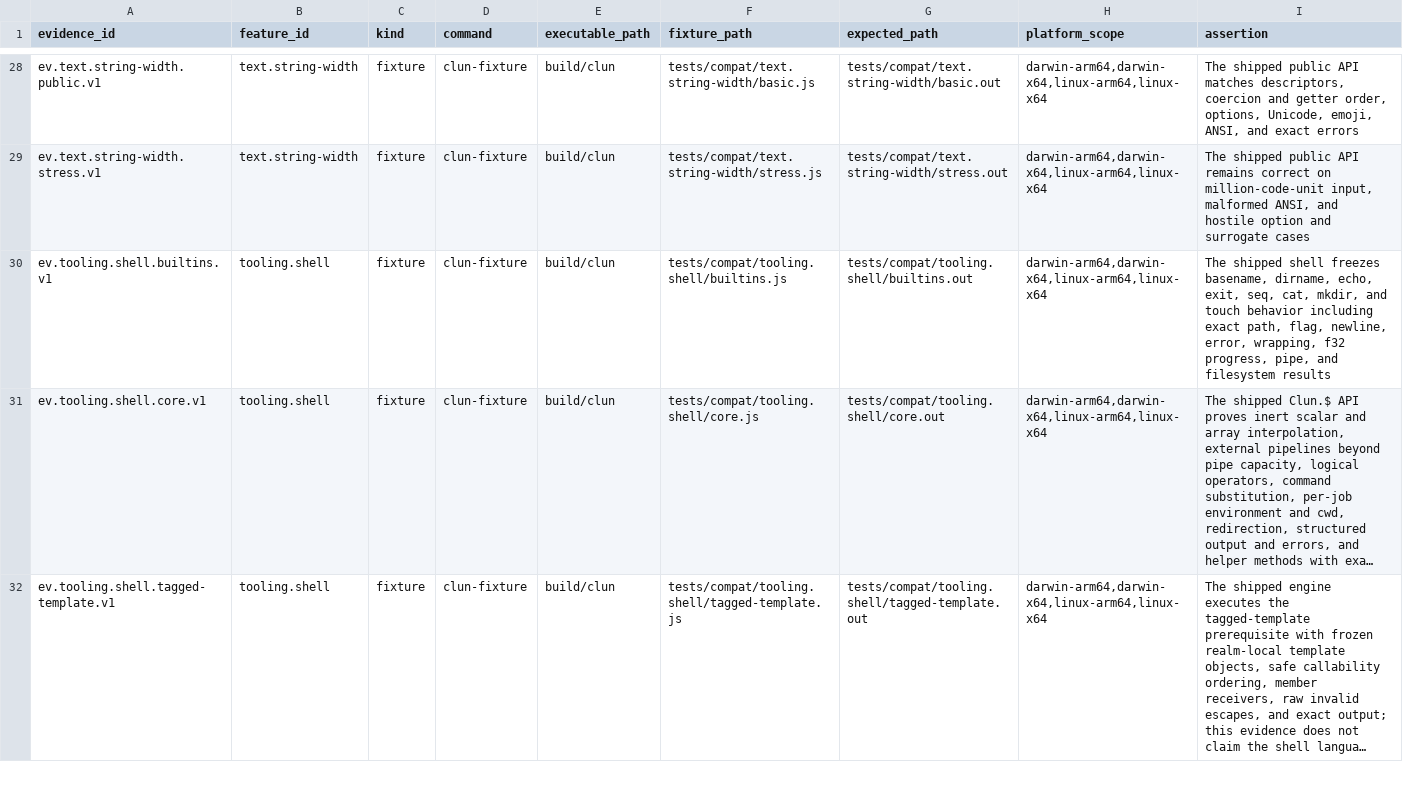
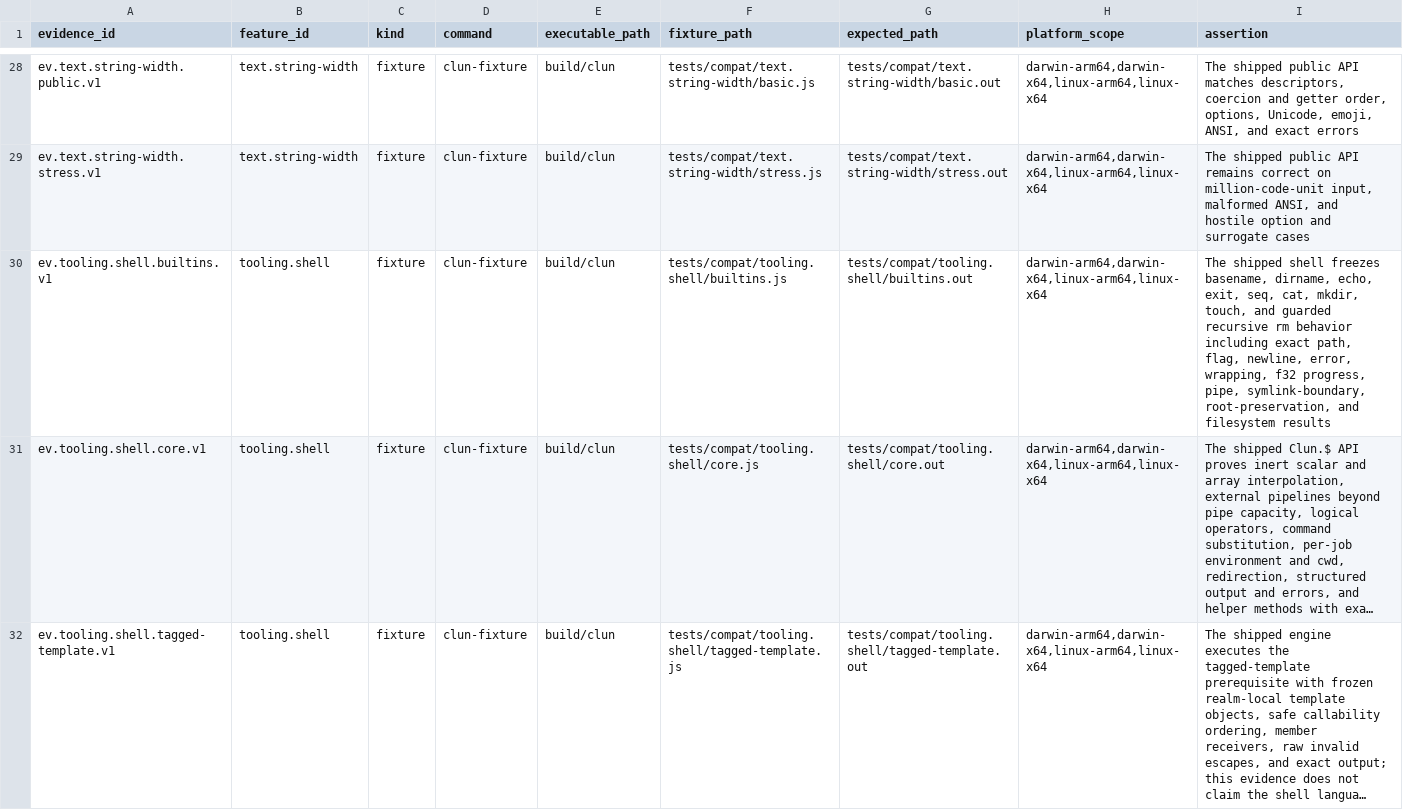
Before and after one commit to theesfeld/clun, a TSV file: compat/evidence.tsv, drawn as a sheet; only a part is shown, gaps mark what is left out; long unchanged cells end in …; the diff names each change by its address in the sheet, - before the commit and + after, or states it on an @@ line.

Commit message:
feat(shell): implement guarded recursive rm

```diff
--- a/compat/evidence.tsv
+++ b/compat/evidence.tsv
-I30 (assertion): …cat, mkdir, and touch behavior including exact path, flag, newline, error, wrapping, f32 progress, pipe, and filesystem…
+I30 (assertion): …cat, mkdir, touch, and guarded recursive rm behavior including exact path, flag, newline, error, wrapping, f32 progress, pipe, symlink-boundary, root-preservation, and filesystem…
```
Also changed, not shown: 5 other files.
